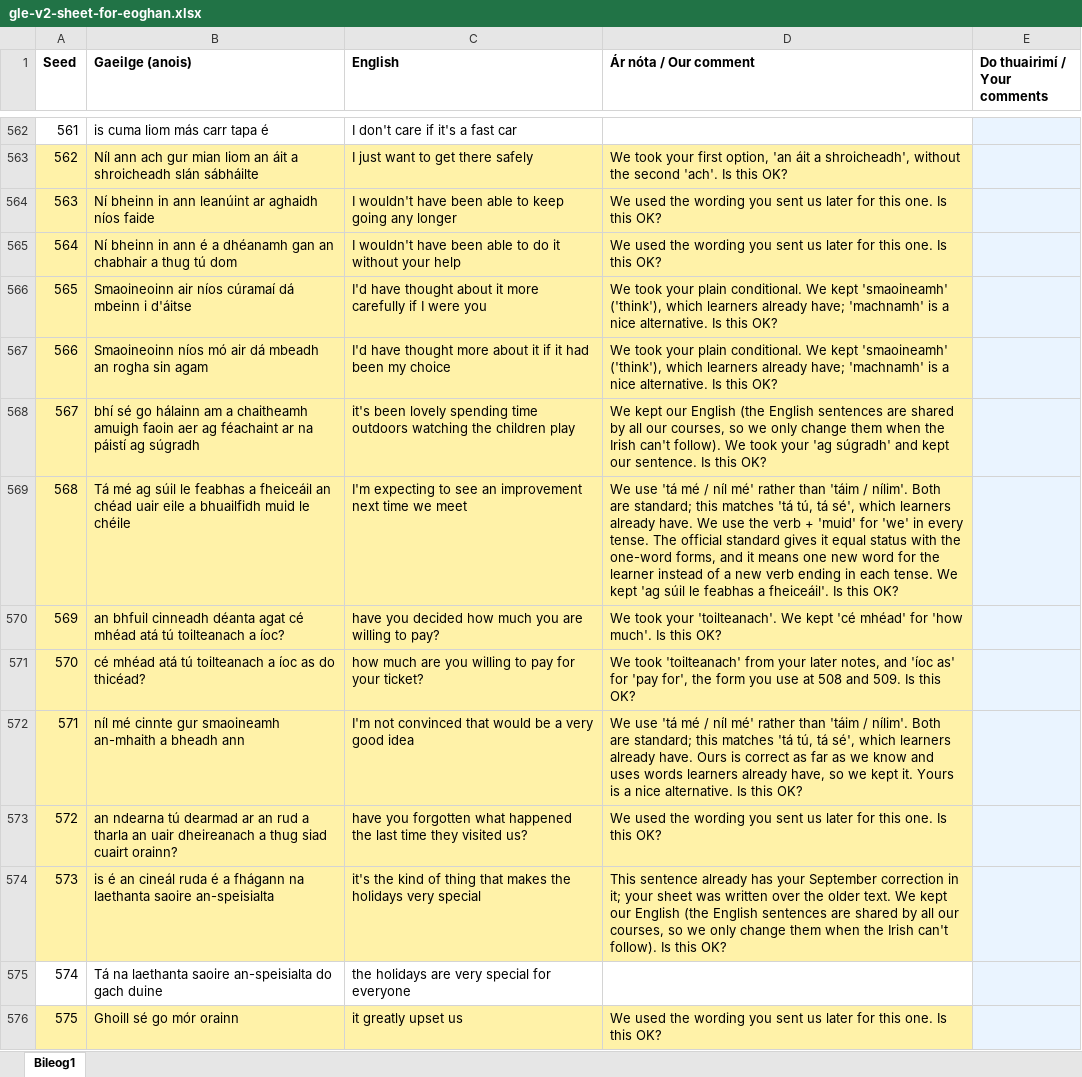
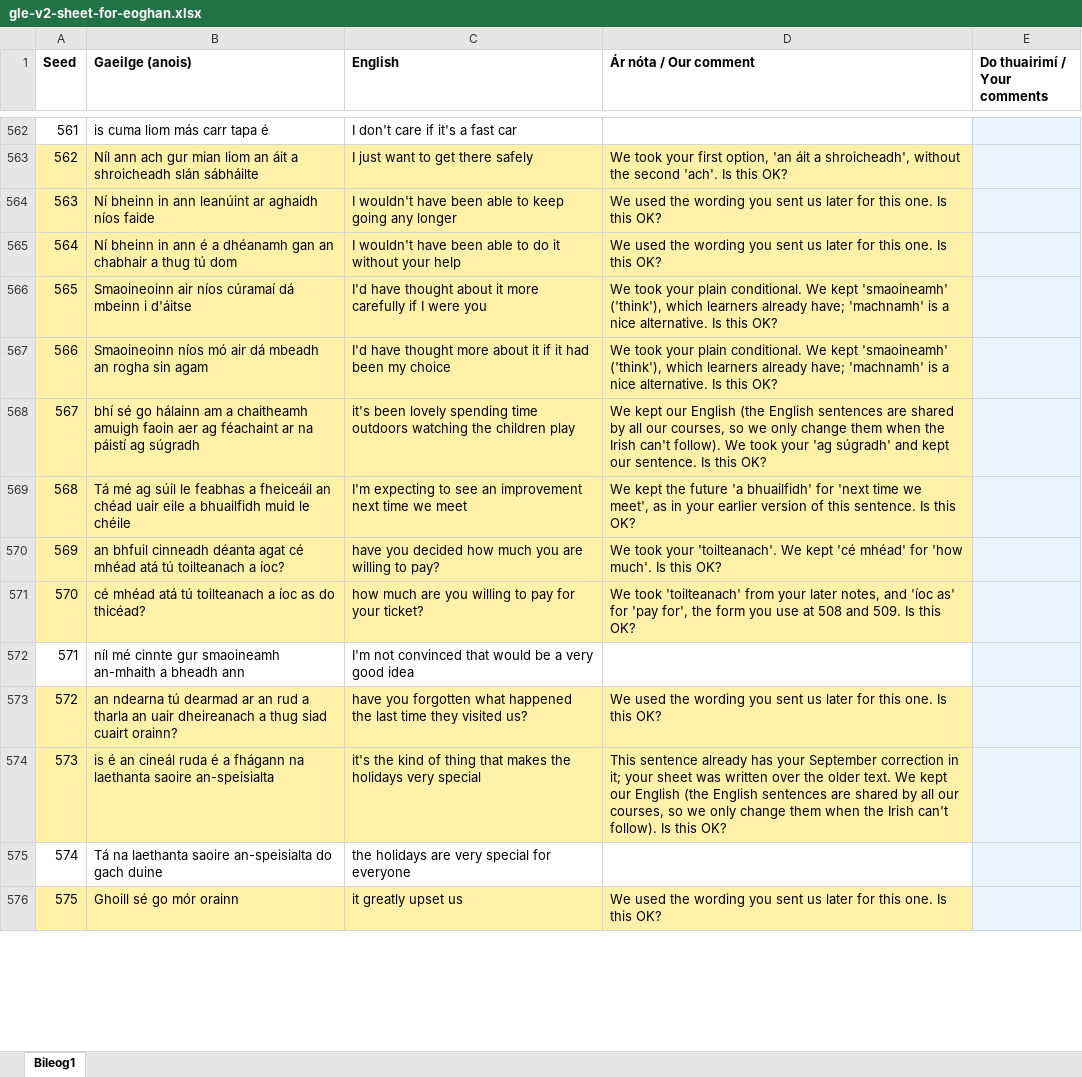
Before and after one commit to thomascassidyzm/ssi-dashboard-v7, an Excel workbook: ops/gle-v2-eoghan-excel-2026-11-16/gle-v2-sheet-for-eoghan.xlsx, sheet Bileog1, drawn as a sheet; only a part is shown, gaps mark what is left out; values as stored, in another font and other column widths than the file's, no borders; the diff covers the shown part only; the diff names each change by its address in the sheet, - before the commit and + after, or states it on an @@ line.

```diff
--- a/ops/gle-v2-eoghan-excel-2026-11-16/gle-v2-sheet-for-eoghan.xlsx (sheet Bileog1)
+++ b/ops/gle-v2-eoghan-excel-2026-11-16/gle-v2-sheet-for-eoghan.xlsx (sheet Bileog1)
-D569 (Ár nóta / Our comment): We use 'tá mé / níl mé' rather than 'táim / nílim'. Both are standard; this matches 'tá tú, tá sé', which learners already have. We use the verb + 'muid' for 'we' in every tense. The official standard gives it equal status with the one-word forms, and it means one new word for the learner instead of a new verb ending in each tense. We kept 'ag súil le feabhas a fheiceáil'. Is this…
+D569 (Ár nóta / Our comment): We kept the future 'a bhuailfidh' for 'next time we meet', as in your earlier version of this sentence. Is this…
-A572:D572 fill: #FFF2A8
+A572:D572 fill: none
-D572 (Ár nóta / Our comment): We use 'tá mé / níl mé' rather than 'táim / nílim'. Both are standard; this matches 'tá tú, tá sé', which learners already have. Ours is correct as far as we know and uses words learners already have, so we kept it. Yours is a nice alternative. Is this OK?
+D572 (Ár nóta / Our comment): (empty)
```
Also changed, not shown: 43 edited cells and cell formats elsewhere in this sheet, 2 other files.
